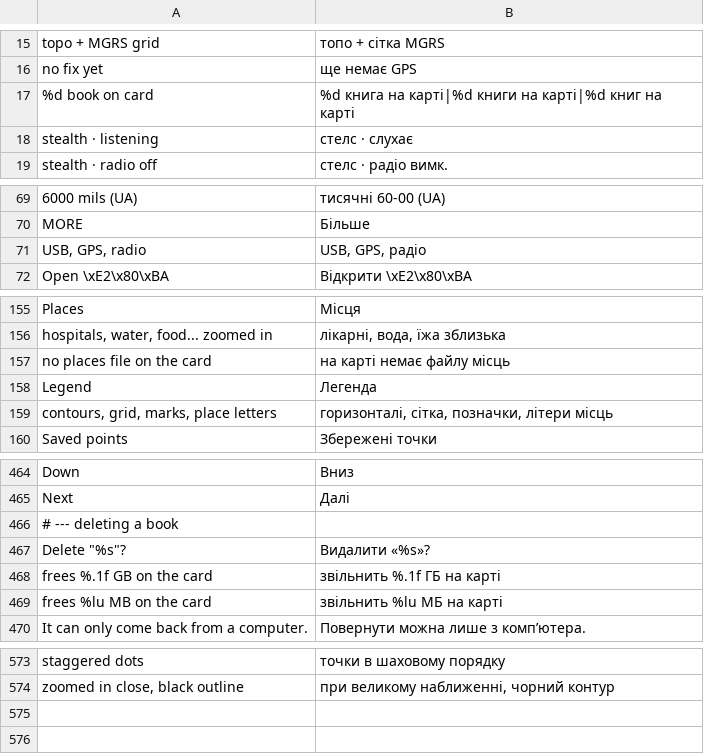
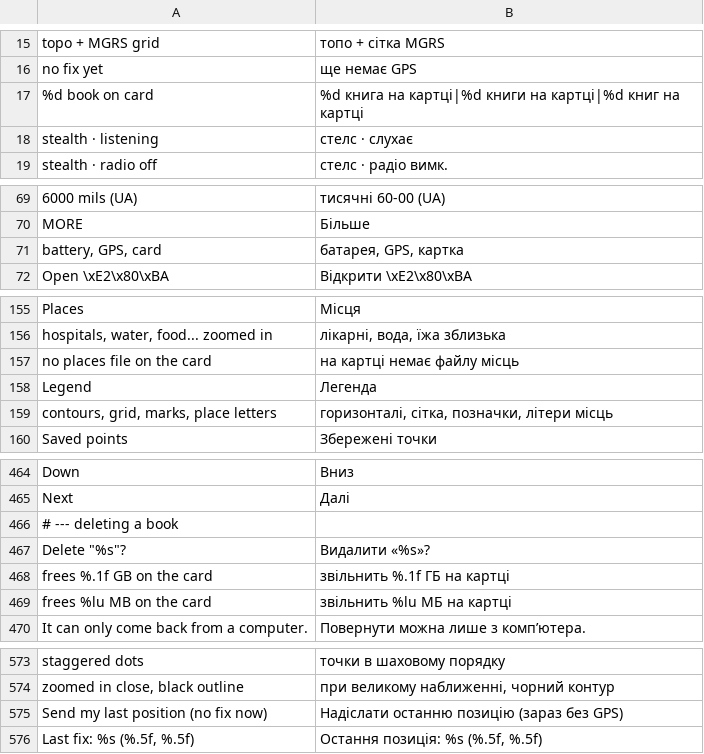
Before and after one commit to festchenko/doba, a TSV file: firmware/tools/i18n/uk.tsv, drawn as a sheet; only a part is shown, gaps mark what is left out; removed rows and columns are numbered as before the commit, all else as after; the diff covers the shown part only; the diff names each change by its address in the sheet, - before the commit and + after, or states it on an @@ line.

```diff
--- a/firmware/tools/i18n/uk.tsv
+++ b/firmware/tools/i18n/uk.tsv
-B17: …книга на карті|%d книги на карті|%d книг на карті
+B17: …книга на картці|%d книги на картці|%d книг на картці
-row 71: USB, GPS, radio | USB, GPS, радіо
+row 71: battery, GPS, card | батарея, GPS, картка
-B157: на карті немає файлу місць
+B157: на картці немає файлу місць
-B468: звільнить %.1f ГБ на карті
+B468: звільнить %.1f ГБ на картці
-B469: звільнить %lu МБ на карті
+B469: звільнить %lu МБ на картці
+row 575: Send my last position (no fix now) | Надіслати останню позицію (зараз без GPS)
+row 576: Last fix: %s (%.5f, %.5f) | Остання позиція: %s (%.5f, %.5f)
```
Also changed, not shown: 3 edited cells elsewhere in this file, 8 other files.
